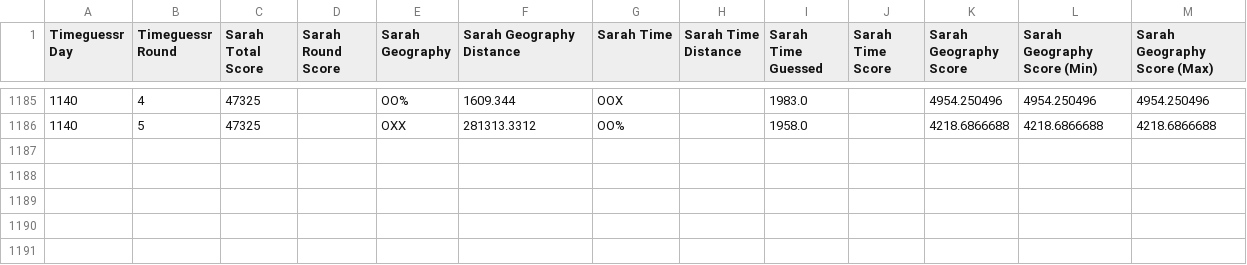
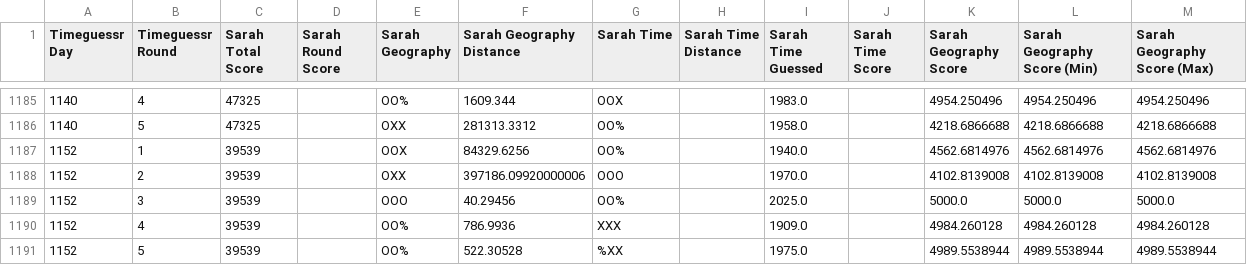
Before and after one commit to sjlarimer/TimeGuessr, a CSV file: Data/Timeguessr_Sarah_Parsed.csv, drawn as a sheet; only a part is shown, gaps mark what is left out.

```diff
--- a/Data/Timeguessr_Sarah_Parsed.csv
+++ b/Data/Timeguessr_Sarah_Parsed.csv
@@ -1186 +1186,6 @@ Timeguessr Day,Timeguessr Round,Sarah Total Score,Sarah Round Score,Sarah Geogra
 1140,5,47325,,OXX,281313.3312,OO%,,1958.0,,4218.6866688,4218.6866688,4218.6866688
+1152,1,39539,,OOX,84329.6256,OO%,,1940.0,,4562.6814976,4562.6814976,4562.6814976
+1152,2,39539,,OXX,397186.09920000006,OOO,,1970.0,,4102.8139008,4102.8139008,4102.8139008
+1152,3,39539,,OOO,40.29456,OO%,,2025.0,,5000.0,5000.0,5000.0
+1152,4,39539,,OO%,786.9936,XXX,,1909.0,,4984.260128,4984.260128,4984.260128
+1152,5,39539,,OO%,522.30528,%XX,,1975.0,,4989.5538944,4989.5538944,4989.5538944
```
Also changed, not shown: Data/Timeguessr_Actuals_Parsed.csv, Data/Timeguessr_Michael_Parsed.csv, 5 other files.
